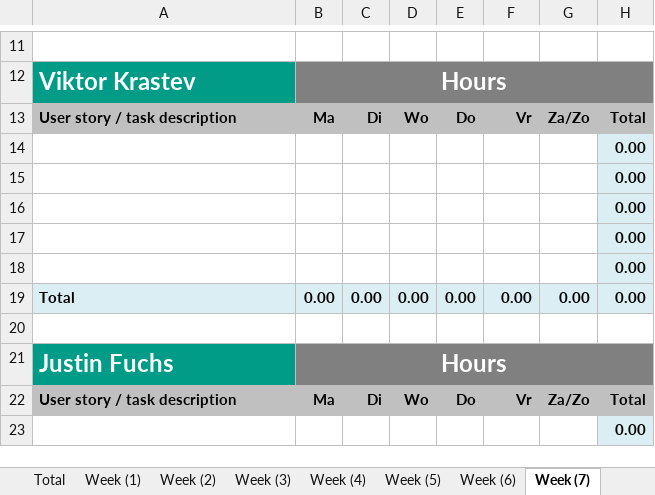
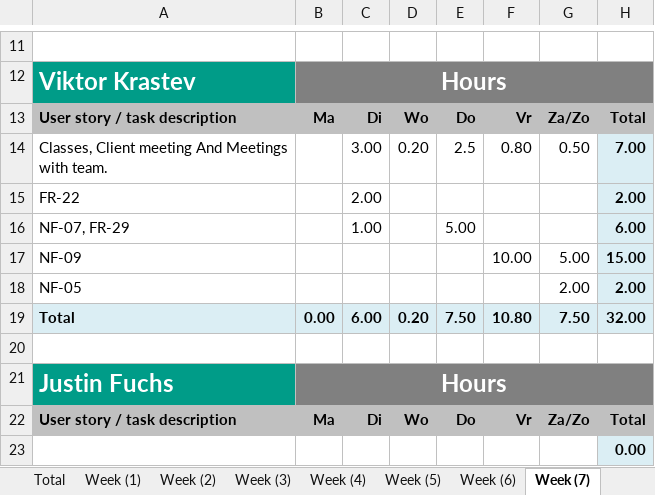
Before and after one commit to ViktorGox/ProjectClientOnBoardGitProject, an Excel workbook: 2.2_P.CoB_Time_registration_for10.xlsx, sheet Week (7), drawn as a sheet; only a part is shown, gaps mark what is left out; values as stored, in another font and other column widths than the file's, no borders; removed rows and columns are numbered as before the commit, all else as after; the diff names each change by its address in the sheet, - before the commit and + after, or states it on an @@ line.

Commit message:
Time sheet update.

```diff
--- a/2.2_P.CoB_Time_registration_for10.xlsx (sheet Week (7))
+++ b/2.2_P.CoB_Time_registration_for10.xlsx (sheet Week (7))
-row 14:  |  |  |  |  |  |  | 0.00
-row 15:  |  |  |  |  |  |  | 0.00
-row 16:  |  |  |  |  |  |  | 0.00
-row 17:  |  |  |  |  |  |  | 0.00
-row 18:  |  |  |  |  |  |  | 0.00
-row 19: Total | 0.00 | 0.00 | 0.00 | 0.00 | 0.00 | 0.00 | 0.00
+row 14: Classes, Client meeting And Meetings with team. |  | 3.00 | 0.20 | 2.5 | 0.80 | 0.50 | 7.00
+row 15: FR-22 |  | 2.00 |  |  |  |  | 2.00
+row 16: NF-07, FR-29 |  | 1.00 |  | 5.00 |  |  | 6.00
+row 17: NF-09 |  |  |  |  | 10.00 | 5.00 | 15.00
+row 18: NF-05 |  |  |  |  |  | 2.00 | 2.00
+row 19: Total | 0.00 | 6.00 | 0.20 | 7.50 | 10.80 | 7.50 | 32.00
```
Also changed, not shown: sheet Total, sheet Week (8), formulas that keep their value, charts or pictures.
